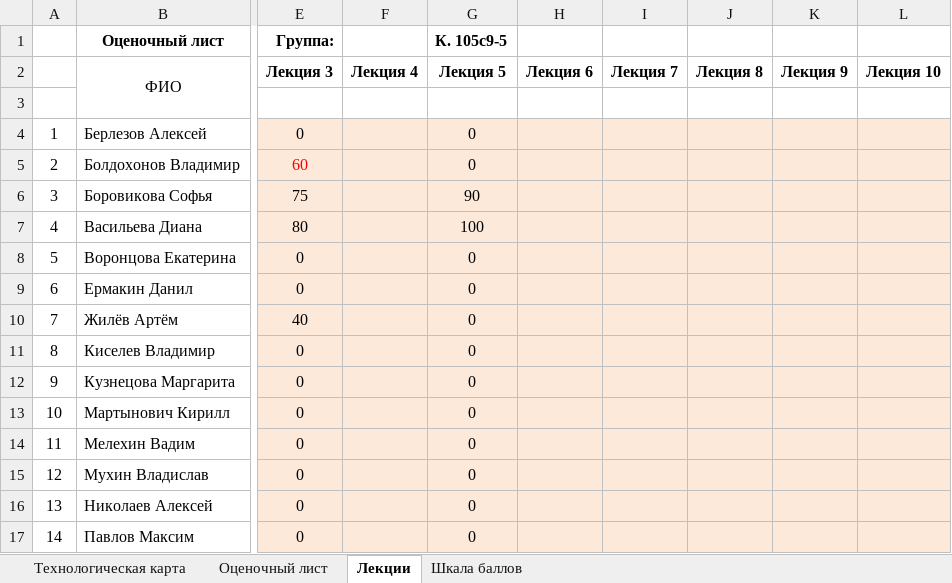
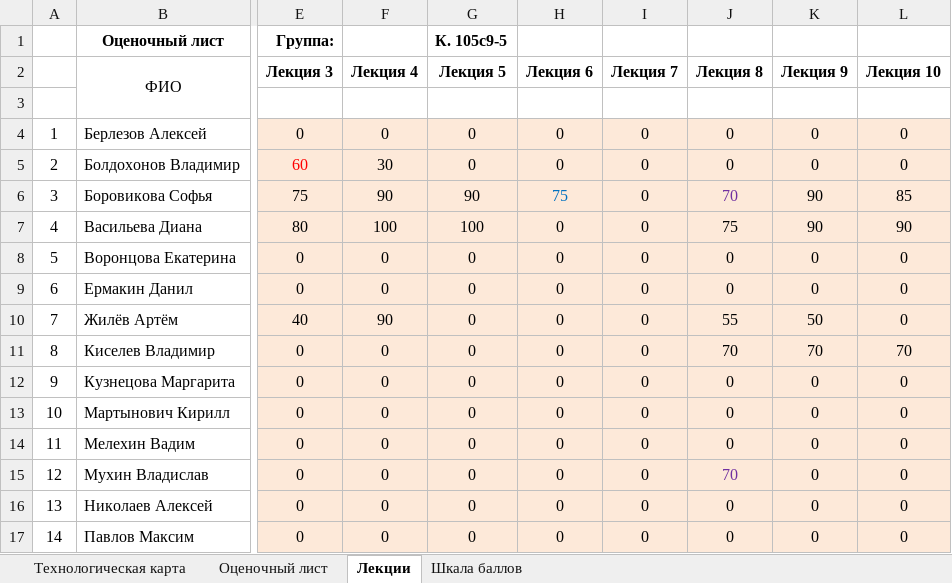
Before and after one commit to ridic2009/mern-messenger, an Excel workbook: client/src/assets/img/Ларионов_Численные методы_К.105с9-5.xlsx, sheet Лекции, drawn as a sheet; only a part is shown, gaps mark what is left out; values as stored, in another font and other column widths than the file's, no borders; the diff covers the shown part only; the diff names each change by its address in the sheet, - before the commit and + after, or states it on an @@ line.

```diff
--- a/client/src/assets/img/Ларионов_Численные методы_К.105с9-5.xlsx (sheet Лекции)
+++ b/client/src/assets/img/Ларионов_Численные методы_К.105с9-5.xlsx (sheet Лекции)
-F4 (Лекция 4): (empty)
+F4 (Лекция 4): 0
-H4:H5 (Лекция 6): (empty)
+H4:H5 (Лекция 6): 0
-I4:I17 (Лекция 7): (empty)
+I4:I17 (Лекция 7): 0
-J4:J5 (Лекция 8): (empty)
+J4:J5 (Лекция 8): 0
-K4:K5 (Лекция 9): (empty)
+K4:K5 (Лекция 9): 0
-L4:L5 (Лекция 10): (empty)
+L4:L5 (Лекция 10): 0
-F5 (Лекция 4): (empty)
+F5 (Лекция 4): 30
-F6 (Лекция 4): (empty)
+F6 (Лекция 4): 90
-H6 (Лекция 6): (empty)
+H6 (Лекция 6): 75
-J6 (Лекция 8): (empty)
+J6 (Лекция 8): 70
-K6:K7 (Лекция 9): (empty)
+K6:K7 (Лекция 9): 90
-L6 (Лекция 10): (empty)
+L6 (Лекция 10): 85
-F7 (Лекция 4): (empty)
+F7 (Лекция 4): 100
-H7:H17 (Лекция 6): (empty)
+H7:H17 (Лекция 6): 0
-J7 (Лекция 8): (empty)
+J7 (Лекция 8): 75
-L7 (Лекция 10): (empty)
+L7 (Лекция 10): 90
-F8:F9 (Лекция 4): (empty)
+F8:F9 (Лекция 4): 0
-J8:J9 (Лекция 8): (empty)
+J8:J9 (Лекция 8): 0
-K8:K9 (Лекция 9): (empty)
+K8:K9 (Лекция 9): 0
-L8:L10 (Лекция 10): (empty)
+L8:L10 (Лекция 10): 0
-F10 (Лекция 4): (empty)
+F10 (Лекция 4): 90
-J10 (Лекция 8): (empty)
+J10 (Лекция 8): 55
-K10 (Лекция 9): (empty)
+K10 (Лекция 9): 50
-F11:F17 (Лекция 4): (empty)
+F11:F17 (Лекция 4): 0
-J11 (Лекция 8): (empty)
+J11 (Лекция 8): 70
-K11 (Лекция 9): (empty)
+K11 (Лекция 9): 70
-L11 (Лекция 10): (empty)
+L11 (Лекция 10): 70
-J12:J14 (Лекция 8): (empty)
+J12:J14 (Лекция 8): 0
-K12:K17 (Лекция 9): (empty)
+K12:K17 (Лекция 9): 0
-L12:L17 (Лекция 10): (empty)
+L12:L17 (Лекция 10): 0
-J15 (Лекция 8): (empty)
+J15 (Лекция 8): 70
-J16:J17 (Лекция 8): (empty)
+J16:J17 (Лекция 8): 0
```
Also changed, not shown: 84 edited cells elsewhere in this sheet, sheet Оценочный лист, 15 other files.
